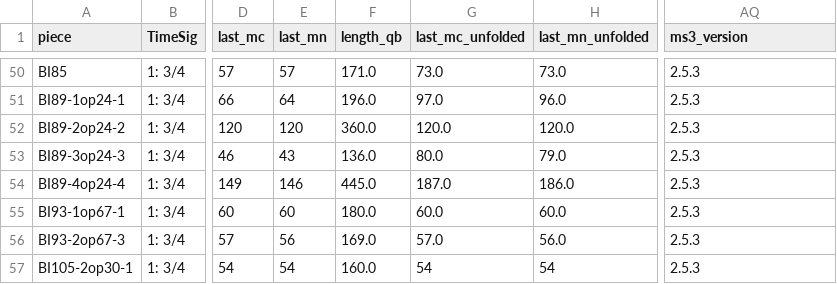
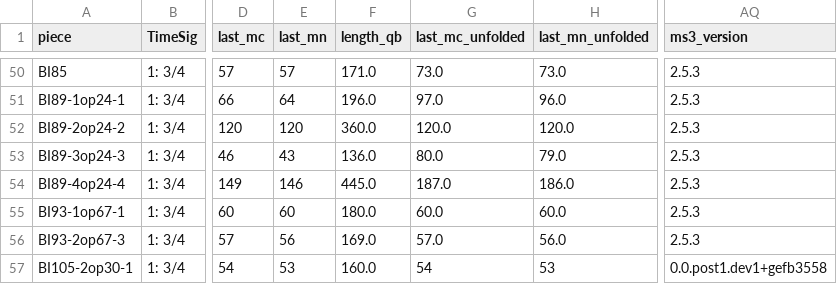
Before and after one commit to DCMLab/chopin_mazurkas, a TSV file: metadata.tsv, drawn as a sheet; only a part is shown, gaps mark what is left out; the diff names each change by its address in the sheet, - before the commit and + after, or states it on an @@ line.

Commit message:
corrects measure number of anacrusis to m. 0

```diff
--- a/metadata.tsv
+++ b/metadata.tsv
-E57 (last_mn): 54
+E57 (last_mn): 53
-H57 (last_mn_unfolded): 54
+H57 (last_mn_unfolded): 53
-AQ57 (ms3_version): 2.5.3
+AQ57 (ms3_version): 0.0.post1.dev1+gefb3558
```
Also changed, not shown: measures/BI105-2op30-1.measures.tsv, notes/BI105-2op30-1.notes.tsv, 7 other files.
